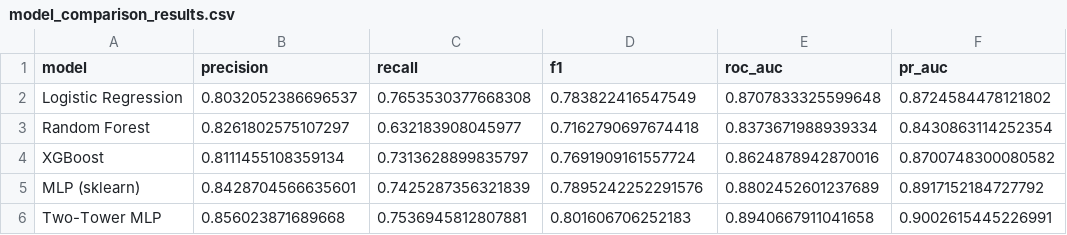
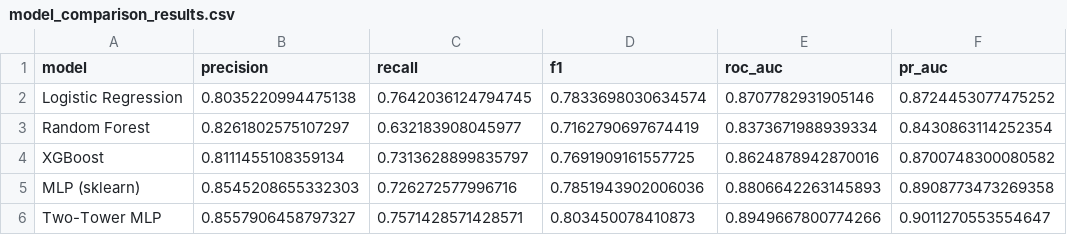
Before and after one commit to amey-agarwal/ProteinProteinInteractions, a CSV file: data/processed/model_comparison_results.csv, drawn as a sheet.

```diff
--- a/data/processed/model_comparison_results.csv
+++ b/data/processed/model_comparison_results.csv
@@ -1,6 +1,6 @@
 model,precision,recall,f1,roc_auc,pr_auc
-Logistic Regression,0.8032052386696537,0.7653530377668308,0.783822416547549,0.8707833325599648,0.8724584478121802
-Random Forest,0.8261802575107297,0.632183908045977,0.7162790697674418,0.8373671988939334,0.8430863114252354
-XGBoost,0.8111455108359134,0.7313628899835797,0.7691909161557724,0.8624878942870016,0.8700748300080582
-MLP (sklearn),0.8428704566635601,0.7425287356321839,0.7895242252291576,0.8802452601237689,0.8917152184727792
-Two-Tower MLP,0.856023871689668,0.7536945812807881,0.801606706252183,0.8940667911041658,0.9002615445226991
+Logistic Regression,0.8035220994475138,0.7642036124794745,0.7833698030634574,0.8707782931905146,0.8724453077475252
+Random Forest,0.8261802575107297,0.632183908045977,0.7162790697674419,0.8373671988939334,0.8430863114252354
+XGBoost,0.8111455108359134,0.7313628899835797,0.7691909161557725,0.8624878942870016,0.8700748300080582
+MLP (sklearn),0.8545208655332303,0.726272577996716,0.7851943902006036,0.8806642263145893,0.8908773473269358
+Two-Tower MLP,0.8557906458797327,0.7571428571428571,0.803450078410873,0.8949667800774266,0.9011270553554647
```
Also changed, not shown: data/processed/ablation_results.csv, 19 other files.
